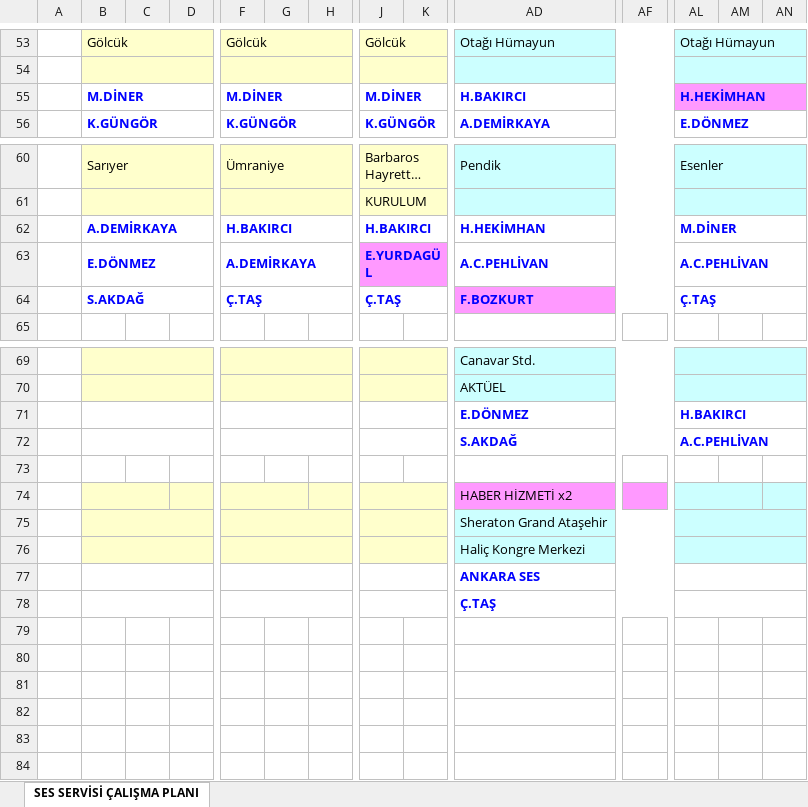
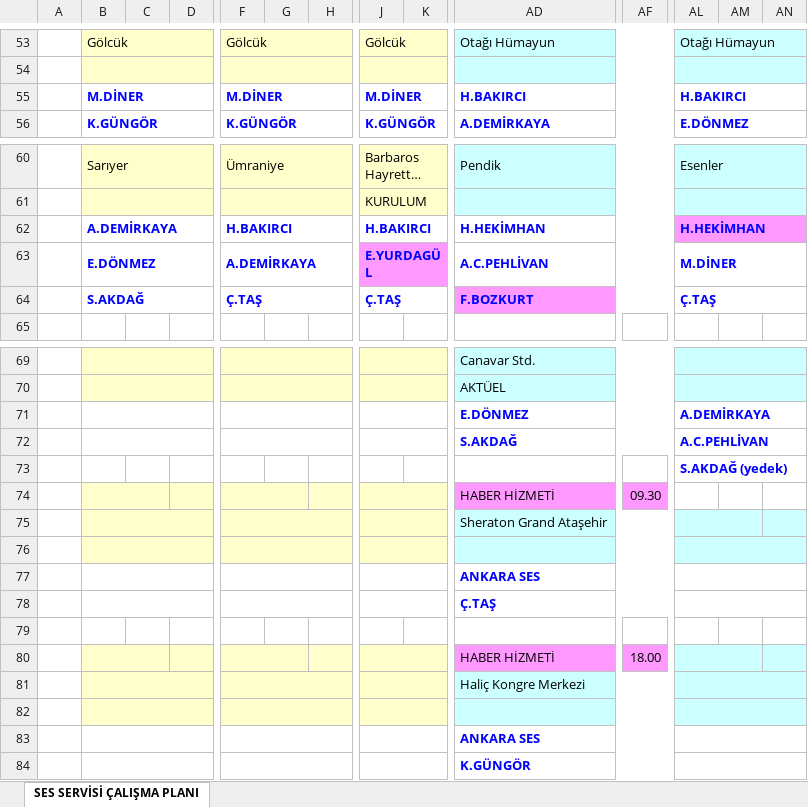
Before and after one commit to bozokyapi5/ses, an Excel workbook: Gorev-Listesi.xlsx, sheet SES SERVİSİ ÇALIŞMA PLANI, drawn as a sheet; only a part is shown, gaps mark what is left out; long unchanged cells end in …; values as stored, in another font and other column widths than the file's, no borders; removed rows and columns are numbered as before the commit, all else as after; rows hold the shown columns only; the diff covers the shown part only; the diff names each change by its address in the sheet, - before the commit and + after, or states it on an @@ line.

```diff
--- a/Gorev-Listesi.xlsx (sheet SES SERVİSİ ÇALIŞMA PLANI)
+++ b/Gorev-Listesi.xlsx (sheet SES SERVİSİ ÇALIŞMA PLANI)
-AL55: H.HEKİMHAN
+AL55: H.BAKIRCI
-AL55:AN55 fill: #FF99FF
+AL55:AN55 fill: none
-AL62: M.DİNER
+AL62: H.HEKİMHAN
-AL62:AN62 fill: none
+AL62:AN62 fill: #FF99FF
-AL63: A.C.PEHLİVAN
+AL63: M.DİNER
-AL71: H.BAKIRCI
+AL71: A.DEMİRKAYA
+row 73:  |  |  |  |  |  |  |  |  |  |  | S.AKDAĞ (yedek)
+row 74:  |  |  |  |  |  |  |  |  | HABER HİZMETİ | 09.30
-B76:D76 fill: none
+B76:D76 fill: #FFFFCC
+B76:D76 merged
-F76:H76 fill: none
+F76:H76 fill: #FFFFCC
+F76:H76 merged
-J76:K76 fill: none
+J76:K76 fill: #FFFFCC
+J76:L76 merged
-AD76:AF76 fill: none
+AD76:AF76 fill: #CCFFFF
+AD76:AF76 merged
-AL76:AN76 fill: none
+AL76:AN76 fill: #CCFFFF
+AL76:AN76 merged
-row 74:  |  |  |  |  |  |  |  |  | HABER HİZMETİ x2
+row 79: (empty)
+row 80:  |  |  |  |  |  |  |  |  | HABER HİZMETİ | 18.00
@@ row 76 moved to row 81: Haliç Kongre Merkezi @@
+row 82: (empty)
+row 83:  |  |  |  |  |  |  |  |  | ANKARA SES
+row 84:  |  |  |  |  |  |  |  |  | K.GÜNGÖR
```
Also changed, not shown: 3 edited cells, cell formats and merged cells elsewhere in this sheet.
